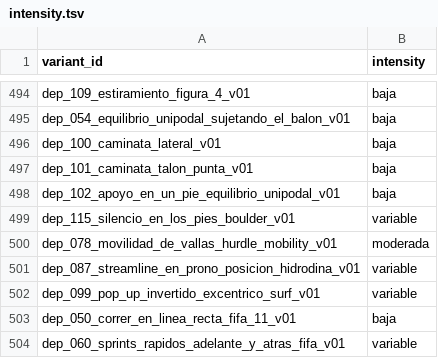
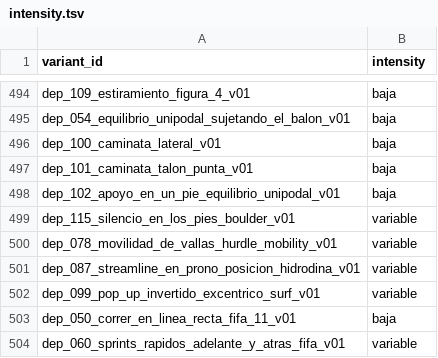
Before and after one commit to miguelpinto9988-byte/Asterion-System-Android, a TSV file: progress-engine/src/main/resources/asterion_exercises/v1/intensity.tsv, drawn as a sheet; only a part is shown, gaps mark what is left out.

Commit message:
safety(sports): classify hurdle technique as manual review and variable intensity

```diff
--- a/progress-engine/src/main/resources/asterion_exercises/v1/intensity.tsv
+++ b/progress-engine/src/main/resources/asterion_exercises/v1/intensity.tsv
@@ -499,3 +499,3 @@ dep_102_apoyo_en_un_pie_equilibrio_unipodal_v01	baja
 dep_115_silencio_en_los_pies_boulder_v01	variable
-dep_078_movilidad_de_vallas_hurdle_mobility_v01	moderada
+dep_078_movilidad_de_vallas_hurdle_mobility_v01	variable
 dep_087_streamline_en_prono_posicion_hidrodina_v01	variable
```
